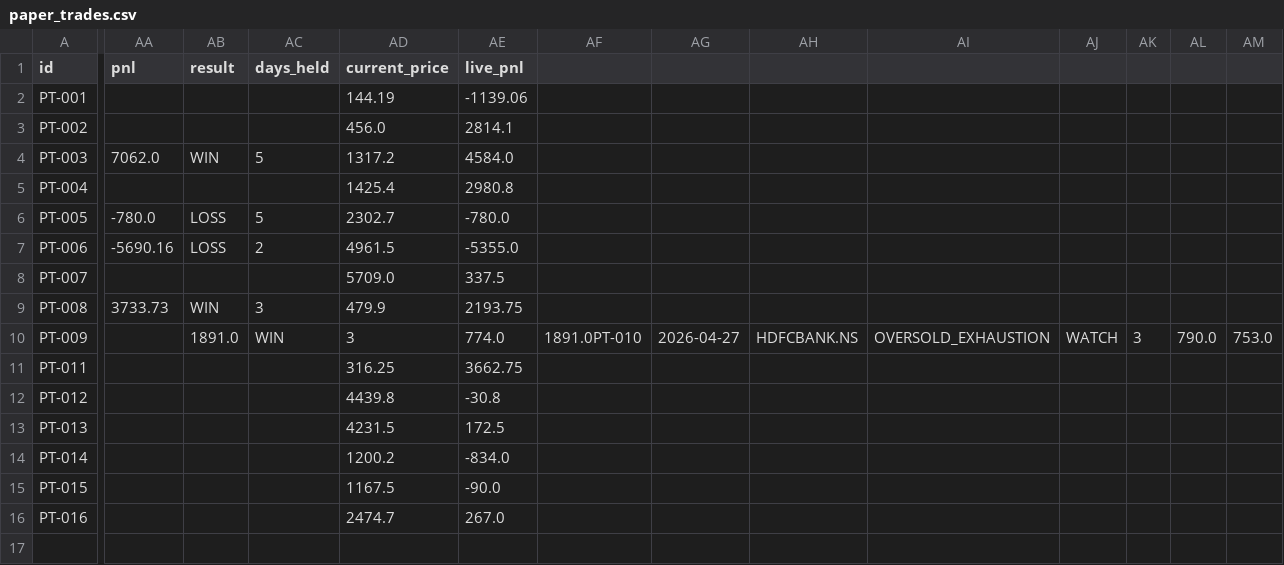
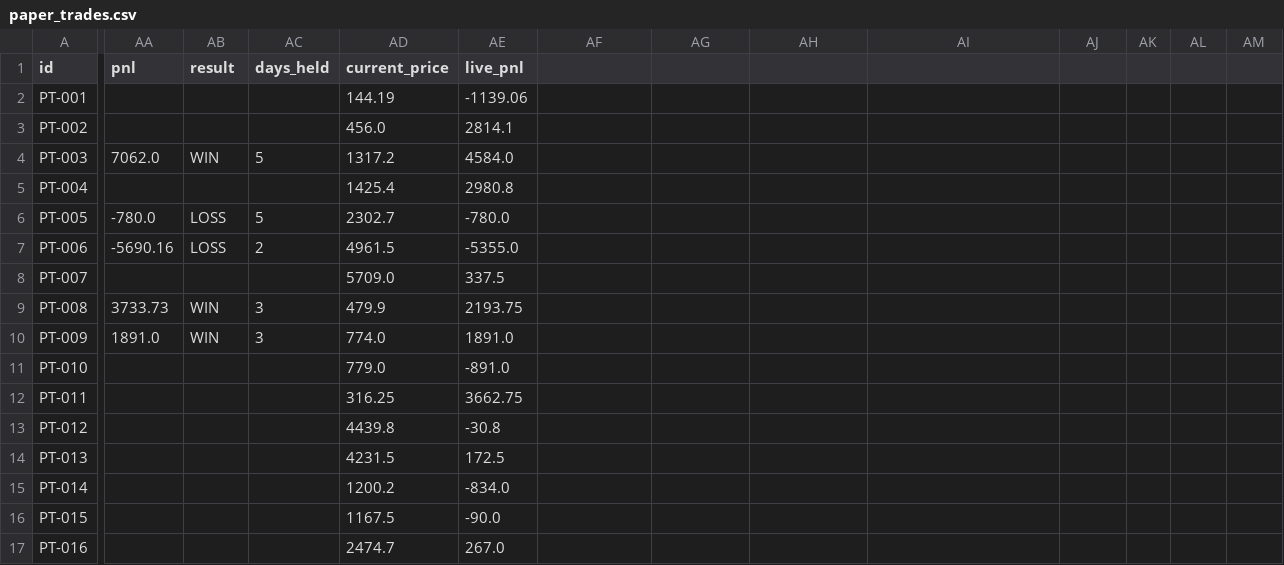
Before and after one commit to saisravanpalvaye/trading-bot-v2, a CSV file: paper_trades.csv, drawn as a sheet; only a part is shown, gaps mark what is left out; rows hold the shown columns only; the diff covers the shown part only; the diff names each change by its address in the sheet, - before the commit and + after, or states it on an @@ line.

Commit message:
Update paper_trades.csv

```diff
--- a/paper_trades.csv
+++ b/paper_trades.csv
-AA10 (pnl): (empty)
+AA10 (pnl): 1891.0
-AB10 (result): 1891.0
+AB10 (result): WIN
-AC10 (days_held): WIN
+AC10 (days_held): 3
-AD10 (current_price): 3
+AD10 (current_price): 774.0
-AE10 (live_pnl): 774.0
+AE10 (live_pnl): 1891.0
-AF10: 1891.0PT-010
+AF10: (empty)
-AG10: 2026-04-27
+AG10: (empty)
-AH10: HDFCBANK.NS
+AH10: (empty)
-AI10: OVERSOLD_EXHAUSTION
+AI10: (empty)
-AJ10: WATCH
+AJ10: (empty)
-AK10: 3
+AK10: (empty)
-AL10: 790.0
+AL10: (empty)
-AM10: 753.0
+AM10: (empty)
+row 11: PT-010 |  |  |  | 779.0 | -891.0
```
Also changed, not shown: 14 edited cells elsewhere in this file.
